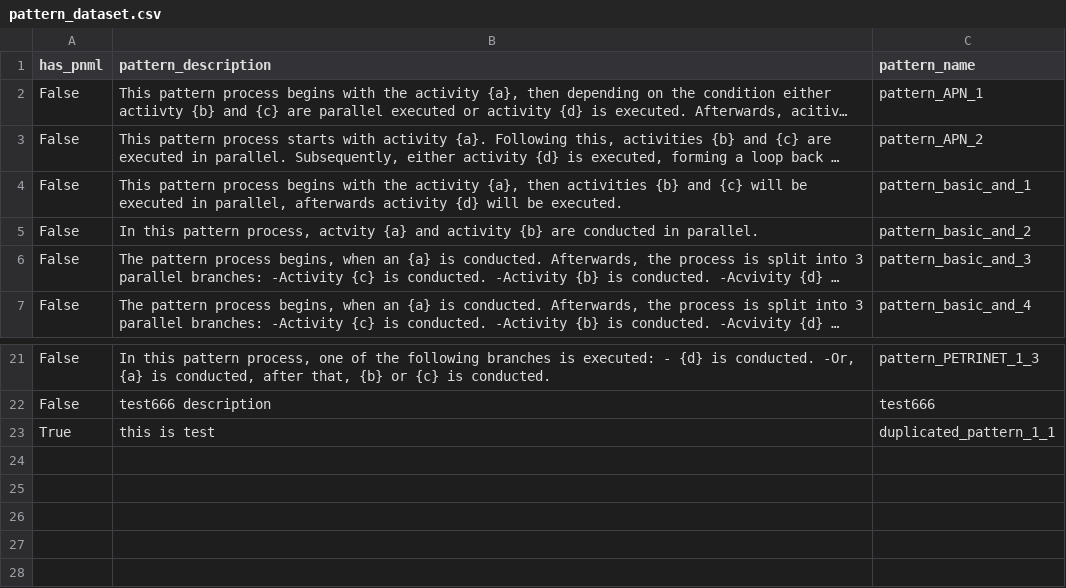
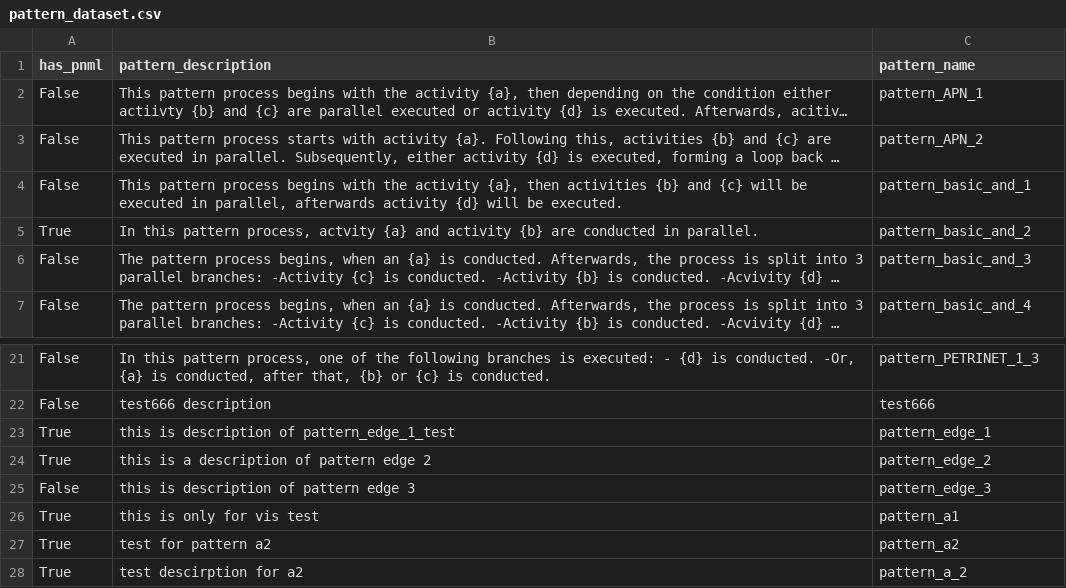
Before and after one commit to KeeganJin/Process_Translator, a CSV file: database/pattern_dataset.csv, drawn as a sheet; only a part is shown, gaps mark what is left out; long unchanged cells end in …; addresses are those after the commit; the diff names each change by its address in the sheet, - before the commit and + after, or states it on an @@ line.

```diff
--- a/database/pattern_dataset.csv
+++ b/database/pattern_dataset.csv
-A5 (has_pnml): False
+A5 (has_pnml): True
+row 23: True | this is description of pattern_edge_1_test | pattern_edge_1
+row 24: True | this is a description of pattern edge 2 | pattern_edge_2
+row 25: False | this is description of pattern edge 3 | pattern_edge_3
-B26 (pattern_description): this is test
+B26 (pattern_description): this is only for vis test
-C26 (pattern_name): duplicated_pattern_1_1
+C26 (pattern_name): pattern_a1
+row 27: True | test for pattern a2 | pattern_a2
+row 28: True | test descirption for a2 | pattern_a_2
```
Also changed, not shown: 3 other files.
